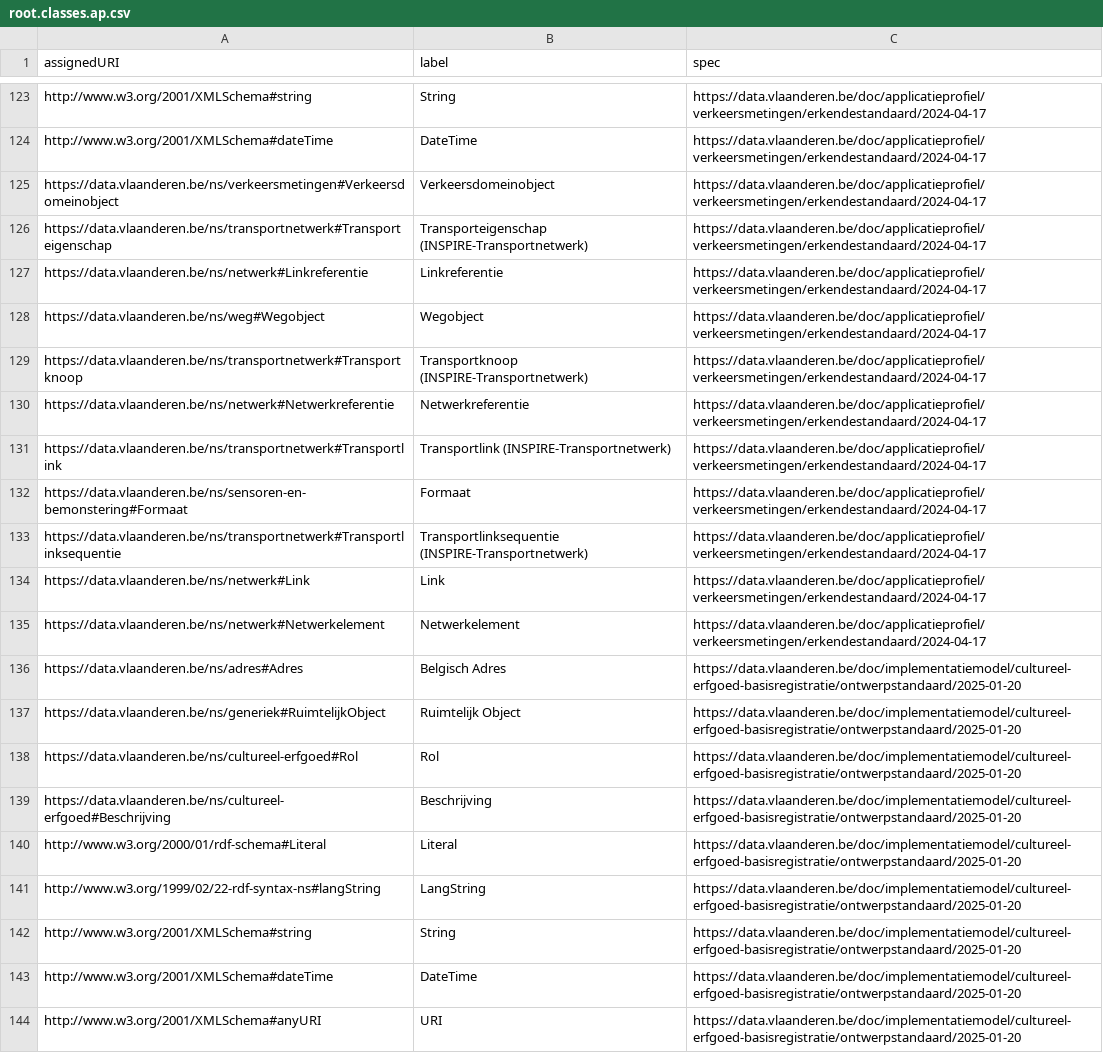
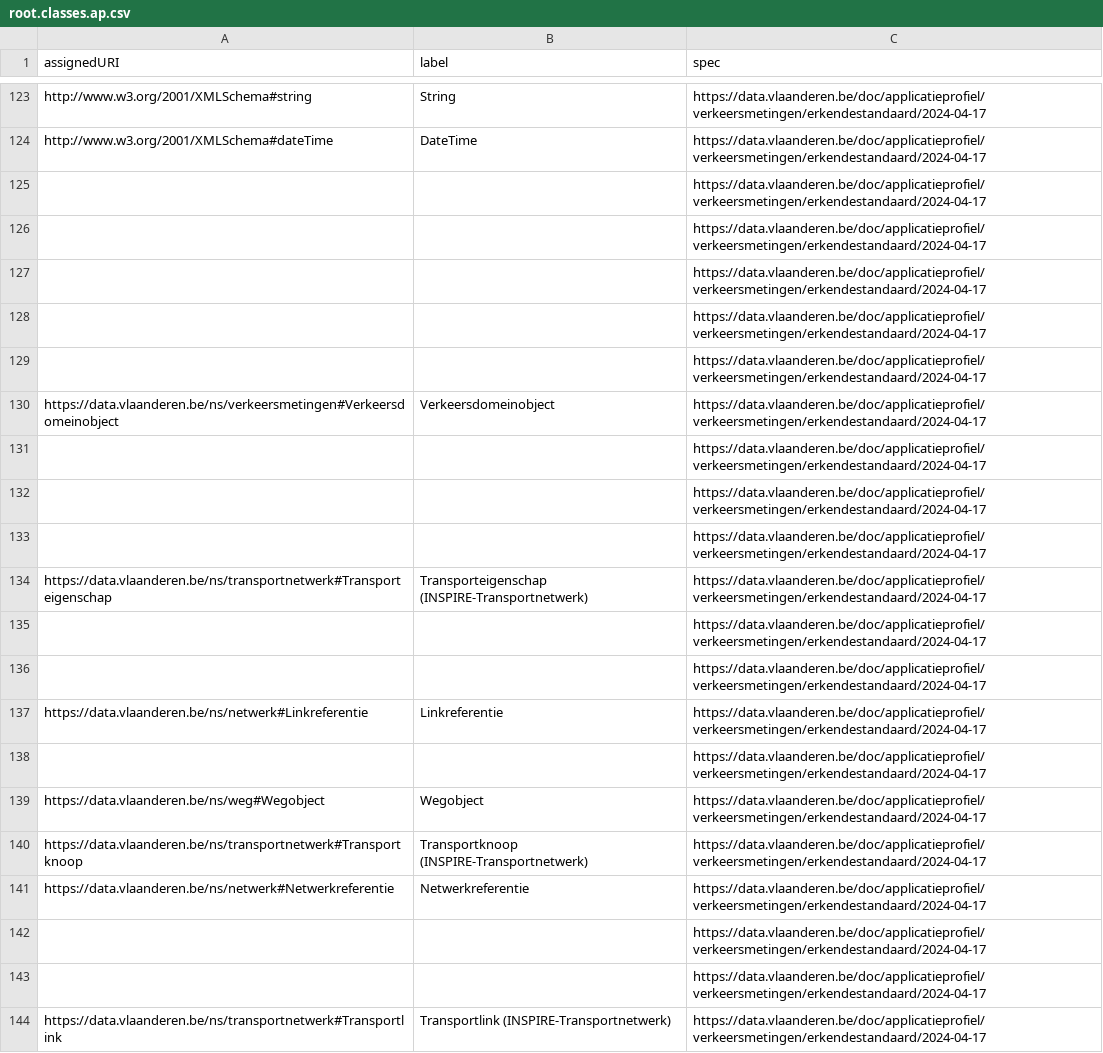
Before and after one commit to Informatievlaanderen/data.vlaanderen.be-statistics, a CSV file: root.classes.ap.csv, drawn as a sheet; only a part is shown, gaps mark what is left out; the shorter side is filled out with more unchanged rows; the diff covers the shown part only; the diff names each change by its address in the sheet, - before the commit and + after, or states it on an @@ line.

```diff
--- a/root.classes.ap.csv
+++ b/root.classes.ap.csv
+row 125:  |  | https://data.vlaanderen.be/doc/applicatieprofiel/verkeersmetingen/erkendestandaard/2024-04-17
+row 126:  |  | https://data.vlaanderen.be/doc/applicatieprofiel/verkeersmetingen/erkendestandaard/2024-04-17
+row 127:  |  | https://data.vlaanderen.be/doc/applicatieprofiel/verkeersmetingen/erkendestandaard/2024-04-17
+row 128:  |  | https://data.vlaanderen.be/doc/applicatieprofiel/verkeersmetingen/erkendestandaard/2024-04-17
+row 129:  |  | https://data.vlaanderen.be/doc/applicatieprofiel/verkeersmetingen/erkendestandaard/2024-04-17
+row 131:  |  | https://data.vlaanderen.be/doc/applicatieprofiel/verkeersmetingen/erkendestandaard/2024-04-17
+row 132:  |  | https://data.vlaanderen.be/doc/applicatieprofiel/verkeersmetingen/erkendestandaard/2024-04-17
+row 133:  |  | https://data.vlaanderen.be/doc/applicatieprofiel/verkeersmetingen/erkendestandaard/2024-04-17
+row 135:  |  | https://data.vlaanderen.be/doc/applicatieprofiel/verkeersmetingen/erkendestandaard/2024-04-17
+row 136:  |  | https://data.vlaanderen.be/doc/applicatieprofiel/verkeersmetingen/erkendestandaard/2024-04-17
+row 138:  |  | https://data.vlaanderen.be/doc/applicatieprofiel/verkeersmetingen/erkendestandaard/2024-04-17
+row 142:  |  | https://data.vlaanderen.be/doc/applicatieprofiel/verkeersmetingen/erkendestandaard/2024-04-17
+row 143:  |  | https://data.vlaanderen.be/doc/applicatieprofiel/verkeersmetingen/erkendestandaard/2024-04-17
```
Also changed, not shown: 8 added rows elsewhere in this file, root.classes.voc.csv, 16 other files.
